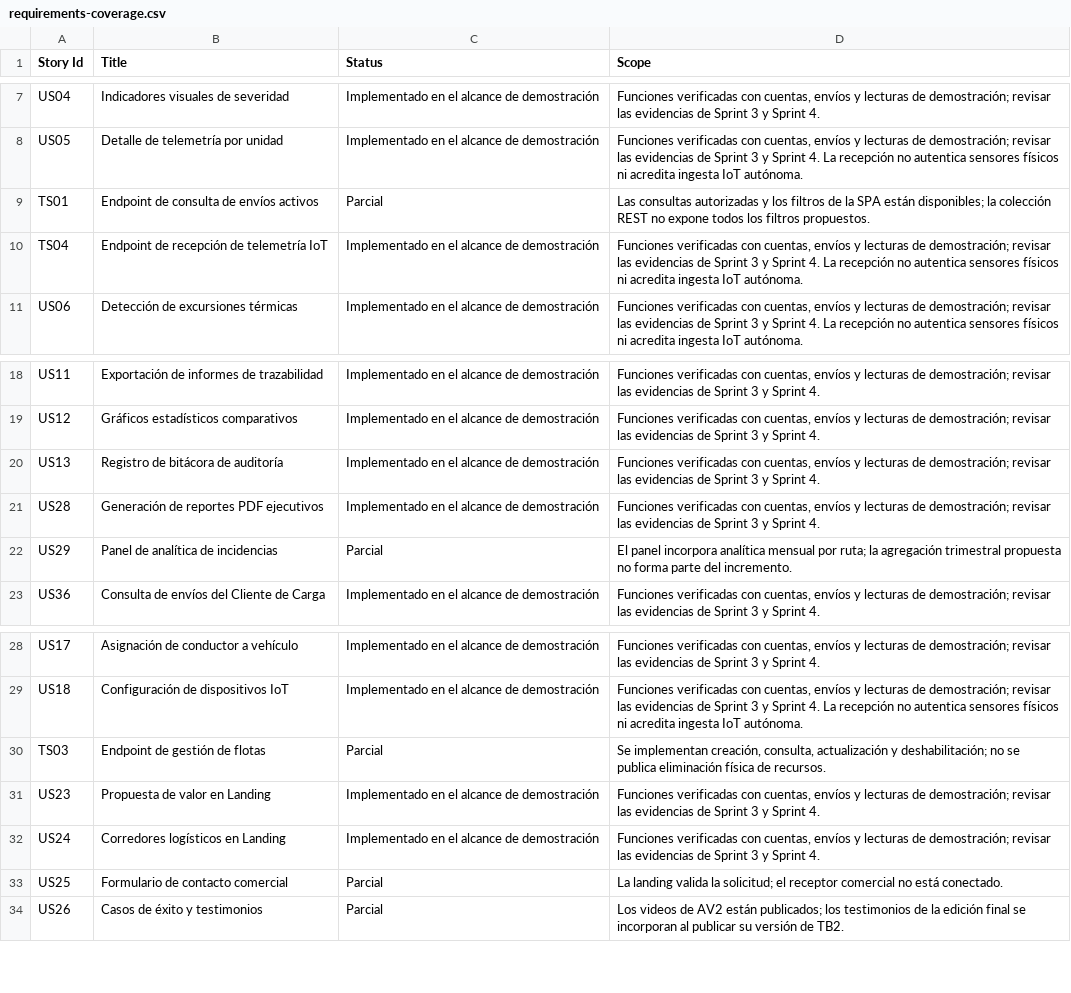
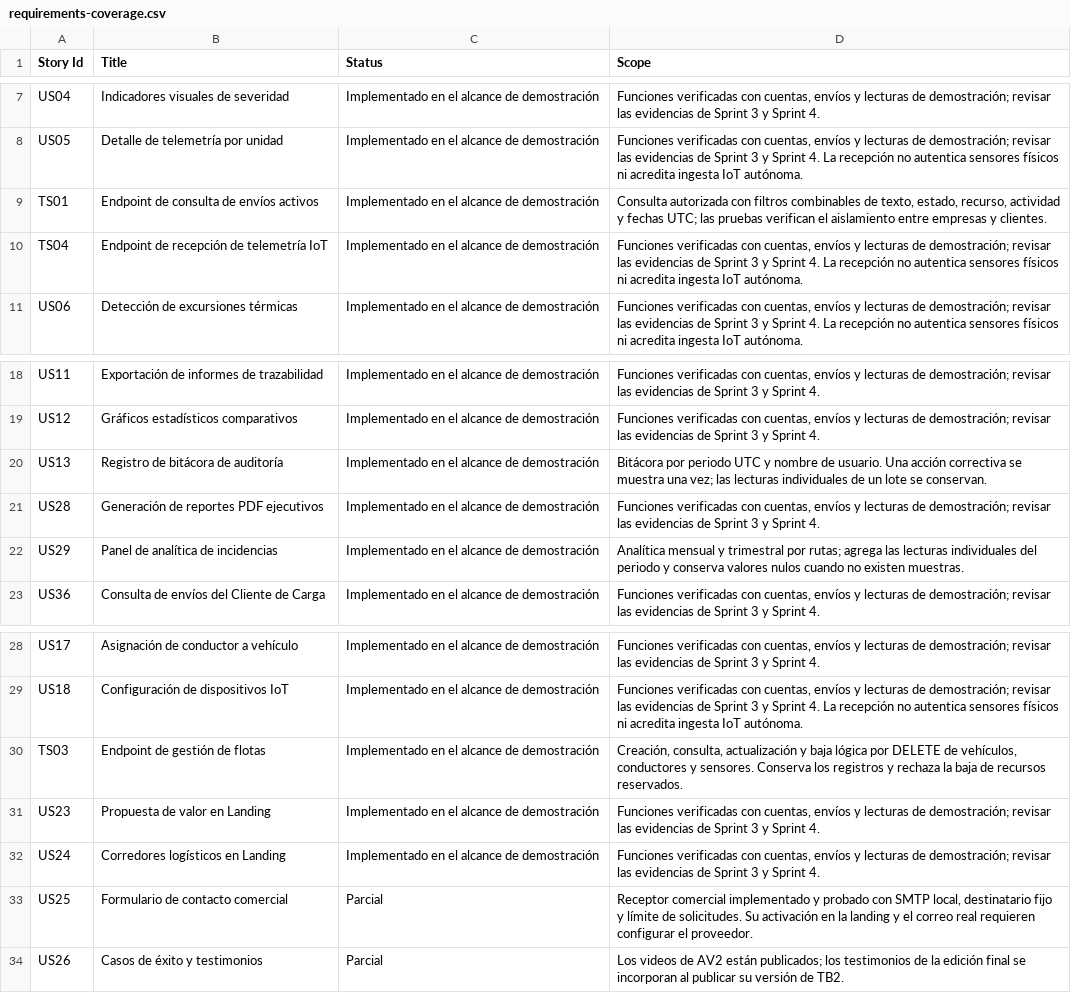
Before and after one commit to upc-pre-202620-1asi0730-8088-FrioTrackk/report-friotrack, a CSV file: docs/tb2/requirements-coverage.csv, drawn as a sheet; only a part is shown, gaps mark what is left out.

Commit message:
docs(report): align Sprint 4 scope and publication evidence

```diff
--- a/docs/tb2/requirements-coverage.csv
+++ b/docs/tb2/requirements-coverage.csv
@@ -8,3 +8,3 @@ US04,Indicadores visuales de severidad,Implementado en el alcance de demostraci
 US05,Detalle de telemetría por unidad,Implementado en el alcance de demostración,"Funciones verificadas con cuentas, envíos y lecturas de demostración; revisar las evidencias de Sprint 3 y Sprint 4. La recepción no autentica sensores físicos ni acredita ingesta IoT autónoma."
-TS01,Endpoint de consulta de envíos activos,Parcial,Las consultas autorizadas y los filtros de la SPA están disponibles; la colección REST no expone todos los filtros propuestos.
+TS01,Endpoint de consulta de envíos activos,Implementado en el alcance de demostración,"Consulta autorizada con filtros combinables de texto, estado, recurso, actividad y fechas UTC; las pruebas verifican el aislamiento entre empresas y clientes."
 TS04,Endpoint de recepción de telemetría IoT,Implementado en el alcance de demostración,"Funciones verificadas con cuentas, envíos y lecturas de demostración; revisar las evidencias de Sprint 3 y Sprint 4. La recepción no autentica sensores físicos ni acredita ingesta IoT autónoma."
@@ -19,5 +19,5 @@ US11,Exportación de informes de trazabilidad,Implementado en el alcance de demo
 US12,Gráficos estadísticos comparativos,Implementado en el alcance de demostración,"Funciones verificadas con cuentas, envíos y lecturas de demostración; revisar las evidencias de Sprint 3 y Sprint 4."
-US13,Registro de bitácora de auditoría,Implementado en el alcance de demostración,"Funciones verificadas con cuentas, envíos y lecturas de demostración; revisar las evidencias de Sprint 3 y Sprint 4."
+US13,Registro de bitácora de auditoría,Implementado en el alcance de demostración,Bitácora por periodo UTC y nombre de usuario. Una acción correctiva se muestra una vez; las lecturas individuales de un lote se conservan.
 US28,Generación de reportes PDF ejecutivos,Implementado en el alcance de demostración,"Funciones verificadas con cuentas, envíos y lecturas de demostración; revisar las evidencias de Sprint 3 y Sprint 4."
-US29,Panel de analítica de incidencias,Parcial,El panel incorpora analítica mensual por ruta; la agregación trimestral propuesta no forma parte del incremento.
+US29,Panel de analítica de incidencias,Implementado en el alcance de demostración,Analítica mensual y trimestral por rutas; agrega las lecturas individuales del periodo y conserva valores nulos cuando no existen muestras.
 US36,Consulta de envíos del Cliente de Carga,Implementado en el alcance de demostración,"Funciones verificadas con cuentas, envíos y lecturas de demostración; revisar las evidencias de Sprint 3 y Sprint 4."
@@ -29,6 +29,6 @@ US17,Asignación de conductor a vehículo,Implementado en el alcance de demostra
 US18,Configuración de dispositivos IoT,Implementado en el alcance de demostración,"Funciones verificadas con cuentas, envíos y lecturas de demostración; revisar las evidencias de Sprint 3 y Sprint 4. La recepción no autentica sensores físicos ni acredita ingesta IoT autónoma."
-TS03,Endpoint de gestión de flotas,Parcial,"Se implementan creación, consulta, actualización y deshabilitación; no se publica eliminación física de recursos."
+TS03,Endpoint de gestión de flotas,Implementado en el alcance de demostración,"Creación, consulta, actualización y baja lógica por DELETE de vehículos, conductores y sensores. Conserva los registros y rechaza la baja de recursos reservados."
 US23,Propuesta de valor en Landing,Implementado en el alcance de demostración,"Funciones verificadas con cuentas, envíos y lecturas de demostración; revisar las evidencias de Sprint 3 y Sprint 4."
 US24,Corredores logísticos en Landing,Implementado en el alcance de demostración,"Funciones verificadas con cuentas, envíos y lecturas de demostración; revisar las evidencias de Sprint 3 y Sprint 4."
-US25,Formulario de contacto comercial,Parcial,La landing valida la solicitud; el receptor comercial no está conectado.
+US25,Formulario de contacto comercial,Parcial,"Receptor comercial implementado y probado con SMTP local, destinatario fijo y límite de solicitudes. Su activación en la landing y el correo real requieren configurar el proveedor."
 US26,Casos de éxito y testimonios,Parcial,Los videos de AV2 están publicados; los testimonios de la edición final se incorporan al publicar su versión de TB2.
```
Also changed, not shown: assets/annexes/sprint4-backlog.csv, 20 other files.
